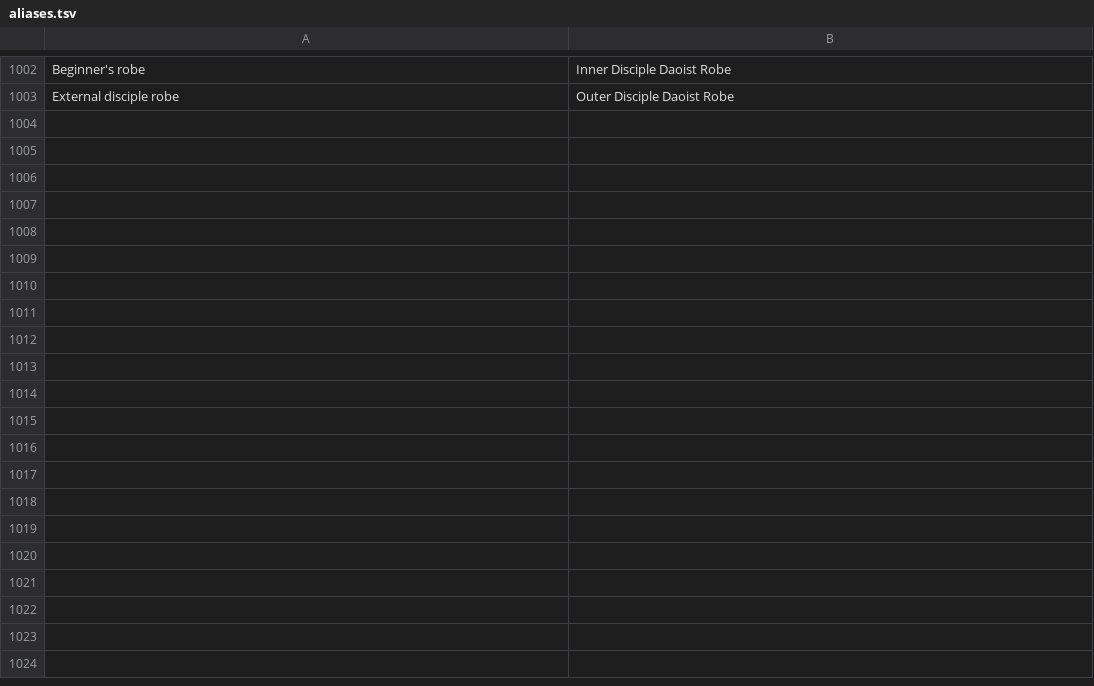
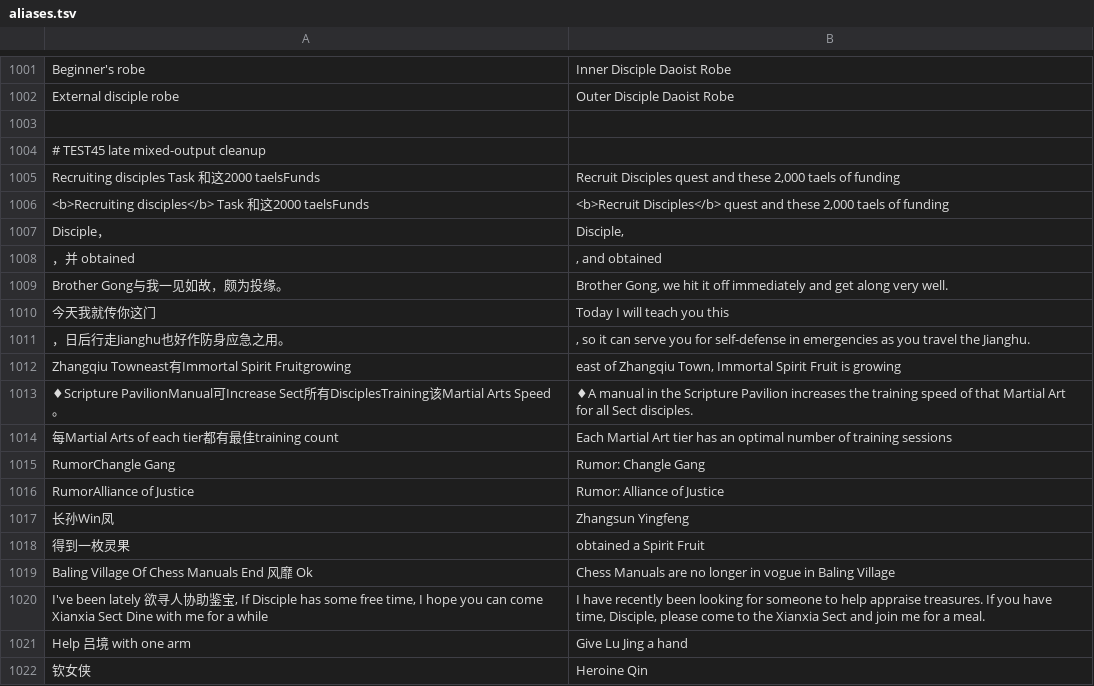
Before and after one commit to geRND90/LongYin-English, a TSV file: UserData/LongYinEnglish/aliases.tsv, drawn as a sheet; only a part is shown, gaps mark what is left out; the diff covers the shown part only.

```diff
--- a/UserData/LongYinEnglish/aliases.tsv
+++ b/UserData/LongYinEnglish/aliases.tsv
@@ -1003 +1002,21 @@ Beginner's robe	Inner Disciple Daoist Robe
 External disciple robe	Outer Disciple Daoist Robe
+
+# TEST45 late mixed-output cleanup
+Recruiting disciples Task 和这2000 taelsFunds	Recruit Disciples quest and these 2,000 taels of funding
+<b>Recruiting disciples</b> Task 和这2000 taelsFunds	<b>Recruit Disciples</b> quest and these 2,000 taels of funding
+Disciple，	Disciple,
+，并 obtained	, and obtained
+Brother Gong与我一见如故，颇为投缘。	Brother Gong, we hit it off immediately and get along very well.
+今天我就传你这门	Today I will teach you this
+，日后行走Jianghu也好作防身应急之用。	, so it can serve you for self-defense in emergencies as you travel the Jianghu.
+Zhangqiu Towneast有Immortal Spirit Fruitgrowing	east of Zhangqiu Town, Immortal Spirit Fruit is growing
+♦Scripture PavilionManual可Increase Sect所有DisciplesTraining该Martial Arts Speed。	♦A manual in the Scripture Pavilion increases the training speed of that Martial Art for all Sect disciples.
+每Martial Arts of each tier都有最佳training count	Each Martial Art tier has an optimal number of training sessions
+RumorChangle Gang	Rumor: Changle Gang
+RumorAlliance of Justice	Rumor: Alliance of Justice
+长孙Win凤	Zhangsun Yingfeng
+得到一枚灵果	obtained a Spirit Fruit
+Baling Village Of Chess Manuals End 风靡 Ok	Chess Manuals are no longer in vogue in Baling Village
+I've been lately 欲寻人协助鉴宝, If Disciple has some free time, I hope you can come Xianxia Sect Dine with me for a while	I have recently been looking for someone to help appraise treasures. If you have time, Disciple, please come to the Xianxia Sect and join me for a meal.
+Help 吕境 with one arm	Give Lu Jing a hand
+钦女侠	Heroine Qin
```
Also changed, not shown: 23 added rows and 1 removed row elsewhere in this file, UserData/LongYinEnglish/regex.tsv, UserData/LongYinEnglish/tokens.tsv, 2 other files.
